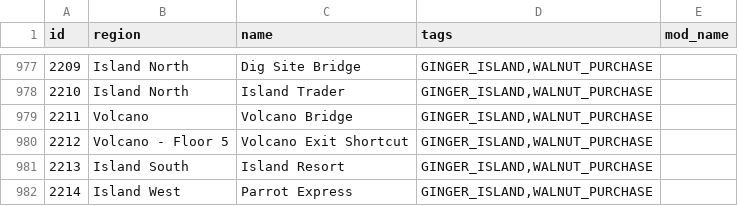
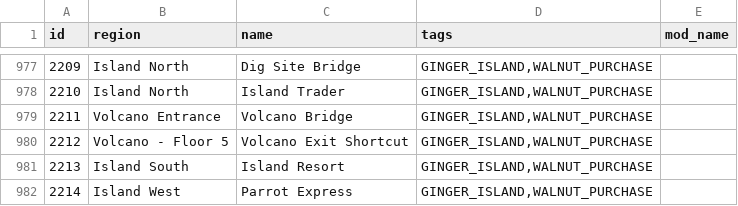
Before and after one commit to ArchipelagoMW/Archipelago, a CSV file: worlds/stardew_valley/data/locations.csv, drawn as a sheet; only a part is shown, gaps mark what is left out.

Commit message:
- Fix Volcano Entrance - Fix bug on entrance rando buildings

```diff
--- a/worlds/stardew_valley/data/locations.csv
+++ b/worlds/stardew_valley/data/locations.csv
@@ -978,3 +978,3 @@ id,region,name,tags,mod_name
 2210,Island North,Island Trader,"GINGER_ISLAND,WALNUT_PURCHASE",
-2211,Volcano,Volcano Bridge,"GINGER_ISLAND,WALNUT_PURCHASE",
+2211,Volcano Entrance,Volcano Bridge,"GINGER_ISLAND,WALNUT_PURCHASE",
 2212,Volcano - Floor 5,Volcano Exit Shortcut,"GINGER_ISLAND,WALNUT_PURCHASE",
```
Also changed, not shown: 3 other files.
